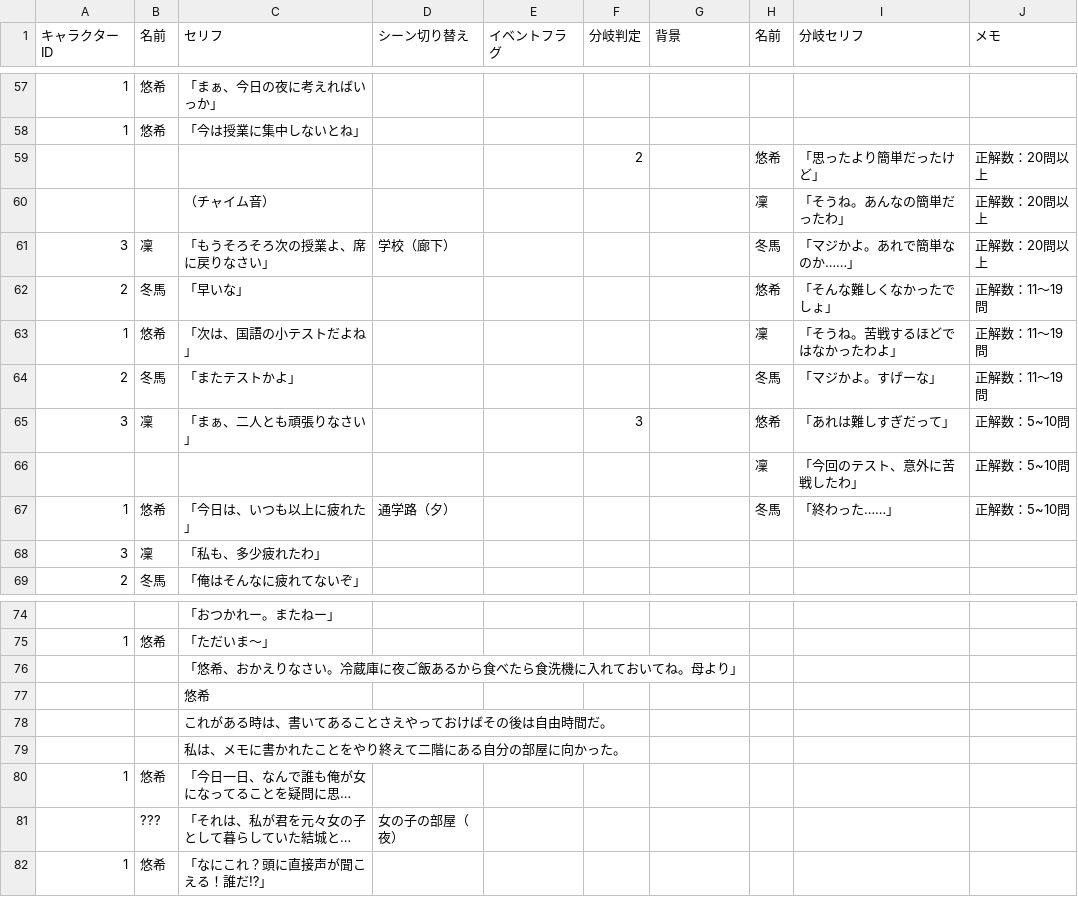
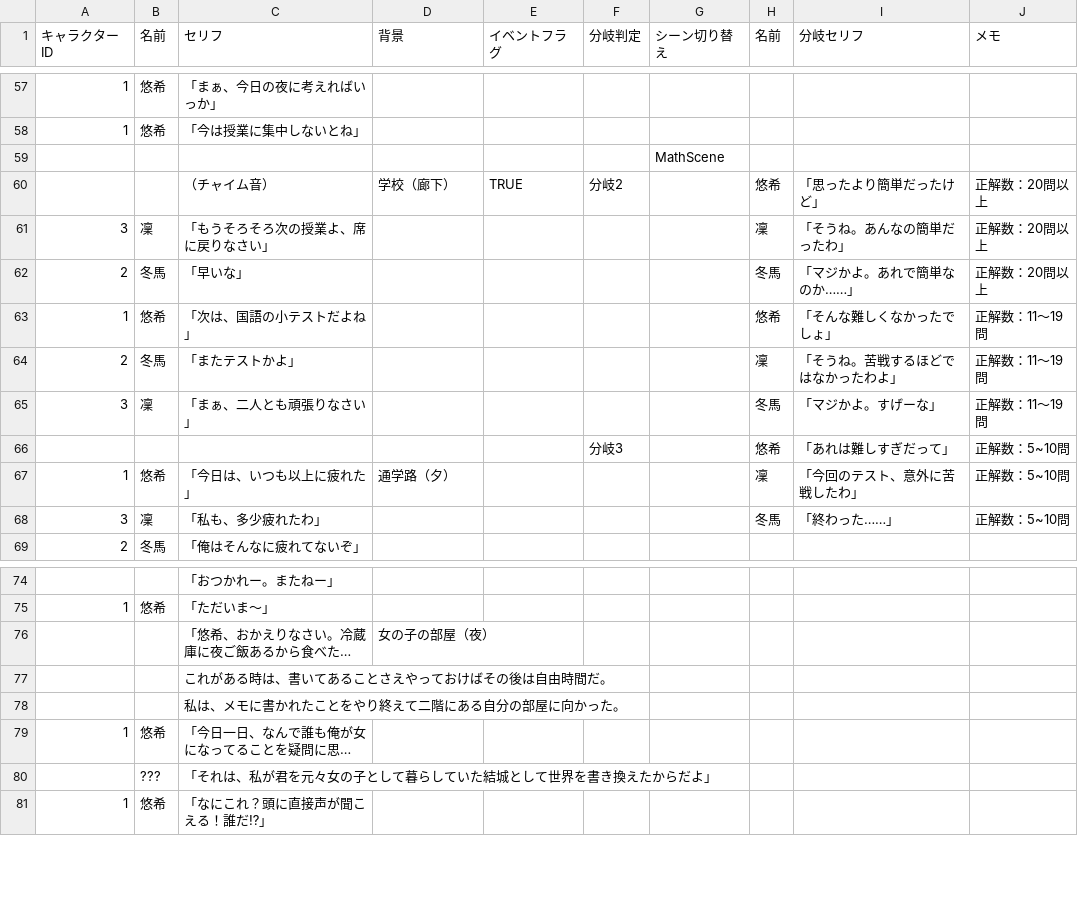
Before and after one commit to kanaya0730/sinarioGame, a CSV file: Assets/Resources/TextData.csv, drawn as a sheet; only a part is shown, gaps mark what is left out; long unchanged cells end in …; removed rows and columns are numbered as before the commit, all else as after; the diff covers the shown part only; the diff names each change by its address in the sheet, - before the commit and + after, or states it on an @@ line.

```diff
--- a/Assets/Resources/TextData.csv
+++ b/Assets/Resources/TextData.csv
-D1: シーン切り替え
+D1: 背景
-G1: 背景
+G1: シーン切り替え
-row 59:  |  |  |  |  | 2 |  | 悠希 | 「思ったより簡単だったけど」 | 正解数：20問以上
+row 59:  |  |  |  |  |  | MathScene
-D60 (背景): (empty)
+D60 (背景): 学校（廊下）
-E60 (イベントフラグ): (empty)
+E60 (イベントフラグ): TRUE
-F60 (分岐判定): (empty)
+F60 (分岐判定): 分岐2
-H60 (名前): 凜
+H60 (名前): 悠希
-I60 (分岐セリフ): 「そうね。あんなの簡単だったわ」
+I60 (分岐セリフ): 「思ったより簡単だったけど」
-D61 (背景): 学校（廊下）
+D61 (背景): (empty)
-H61 (名前): 冬馬
+H61 (名前): 凜
-I61 (分岐セリフ): 「マジかよ。あれで簡単なのか……」
+I61 (分岐セリフ): 「そうね。あんなの簡単だったわ」
-H62 (名前): 悠希
+H62 (名前): 冬馬
-I62 (分岐セリフ): 「そんな難しくなかったでしょ」
+I62 (分岐セリフ): 「マジかよ。あれで簡単なのか……」
-J62 (メモ): 正解数：11～19問
+J62 (メモ): 正解数：20問以上
-H63 (名前): 凜
+H63 (名前): 悠希
-I63 (分岐セリフ): 「そうね。苦戦するほどではなかったわよ」
+I63 (分岐セリフ): 「そんな難しくなかったでしょ」
-H64 (名前): 冬馬
+H64 (名前): 凜
-I64 (分岐セリフ): 「マジかよ。すげーな」
+I64 (分岐セリフ): 「そうね。苦戦するほどではなかったわよ」
-F65 (分岐判定): 3
+F65 (分岐判定): (empty)
-H65 (名前): 悠希
+H65 (名前): 冬馬
-I65 (分岐セリフ): 「あれは難しすぎだって」
+I65 (分岐セリフ): 「マジかよ。すげーな」
-J65 (メモ): 正解数：5~10問
+J65 (メモ): 正解数：11～19問
-row 66:  |  |  |  |  |  |  | 凜 | 「今回のテスト、意外に苦戦したわ」 | 正解数：5~10問
+row 66:  |  |  |  |  | 分岐3 |  | 悠希 | 「あれは難しすぎだって」 | 正解数：5~10問
-H67 (名前): 冬馬
+H67 (名前): 凜
-I67 (分岐セリフ): 「終わった……」
+I67 (分岐セリフ): 「今回のテスト、意外に苦戦したわ」
-H68 (名前): (empty)
+H68 (名前): 冬馬
-I68 (分岐セリフ): (empty)
+I68 (分岐セリフ): 「終わった……」
-J68 (メモ): (empty)
+J68 (メモ): 正解数：5~10問
-D76 (背景): (empty)
+D76 (背景): 女の子の部屋（夜）
-row 77:  |  | 悠希
-D80 (背景): 女の子の部屋（夜）
+D80 (背景): (empty)
```
Also changed, not shown: 9 edited cells elsewhere in this file, 21 other files.
